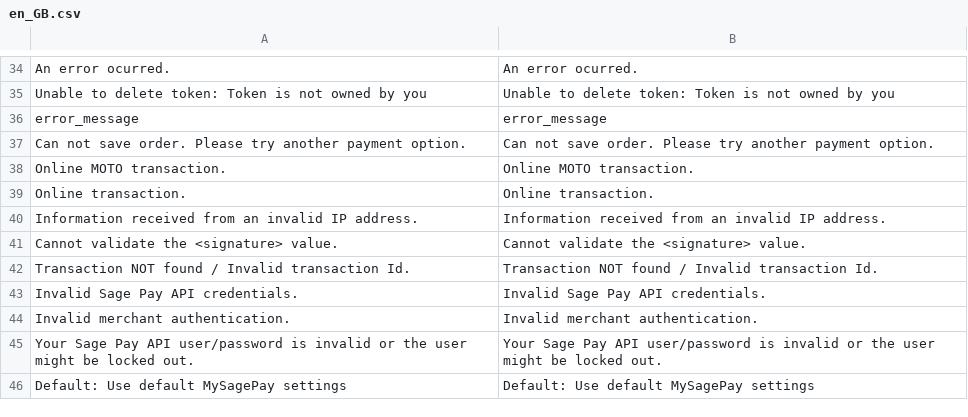
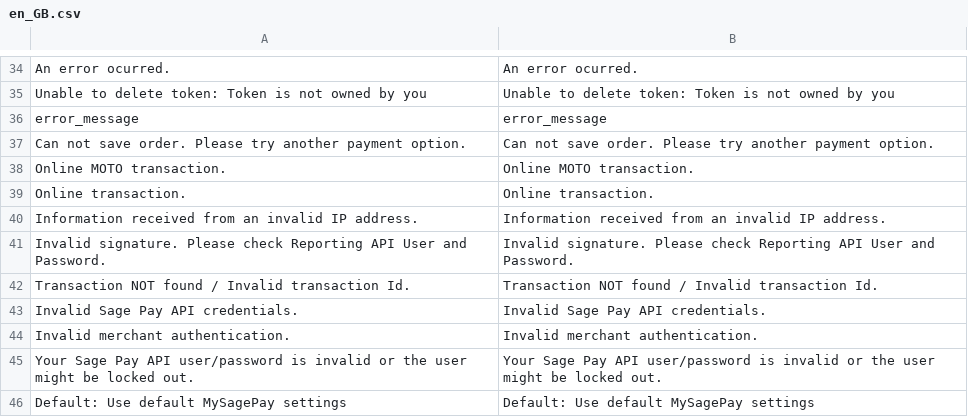
Before and after one commit to hc-wg/sagepaysuite, a CSV file: i18n/en_GB.csv, drawn as a sheet; only a part is shown, gaps mark what is left out; removed rows and columns are numbered as before the commit, all else as after; the diff names each change by its address in the sheet, - before the commit and + after, or states it on an @@ line.

```diff
--- a/i18n/en_GB.csv
+++ b/i18n/en_GB.csv
-row 41: Cannot validate the <signature> value. | Cannot validate the <signature> value.
+row 41: Invalid signature. Please check Reporting API User and Password. | Invalid signature. Please check Reporting API User and Password.
```
Also changed, not shown: i18n/es_ES.csv.
